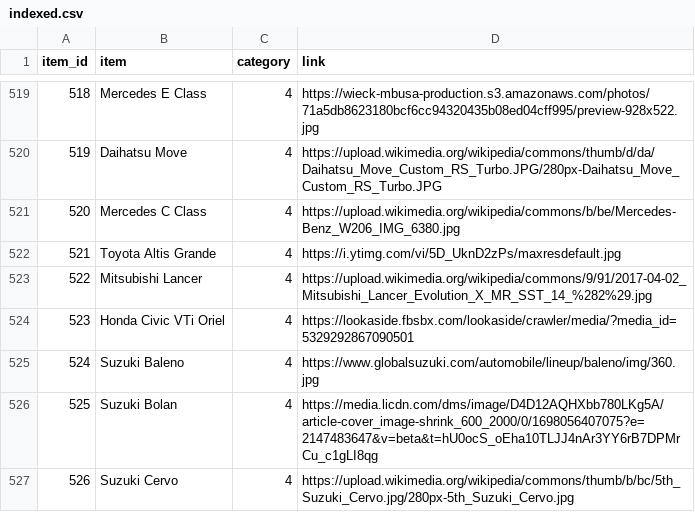
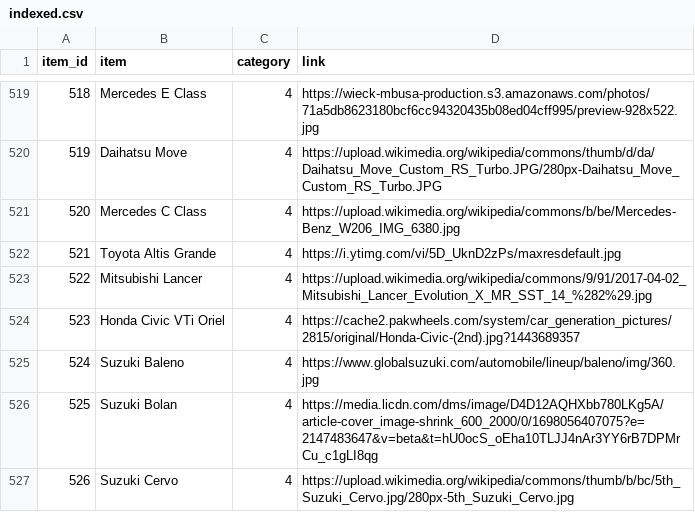
Before and after one commit to Netherfield/museboard, a CSV file: flaskr/controllers/queries/db/indexed.csv, drawn as a sheet; only a part is shown, gaps mark what is left out; the diff covers the shown part only.

```diff
--- a/flaskr/controllers/queries/db/indexed.csv
+++ b/flaskr/controllers/queries/db/indexed.csv
@@ -523,3 +523,3 @@ item_id,item,category,link
 522,Mitsubishi Lancer,4,https://upload.wikimedia.org/wikipedia/commons/9/91/2017-04-02_Mitsubishi_Lancer_Evolution_X_MR_SST_14_%282%29.jpg
-523,Honda Civic VTi Oriel,4,https://lookaside.fbsbx.com/lookaside/crawler/media/?media_id=5329292867090501
+523,Honda Civic VTi Oriel,4,https://cache2.pakwheels.com/system/car_generation_pictures/2815/original/Honda-Civic-(2nd).jpg?1443689357
 524,Suzuki Baleno,4,https://www.globalsuzuki.com/automobile/lineup/baleno/img/360.jpg
```
Also changed, not shown: 6 edited cells elsewhere in this file, 4 other files.
